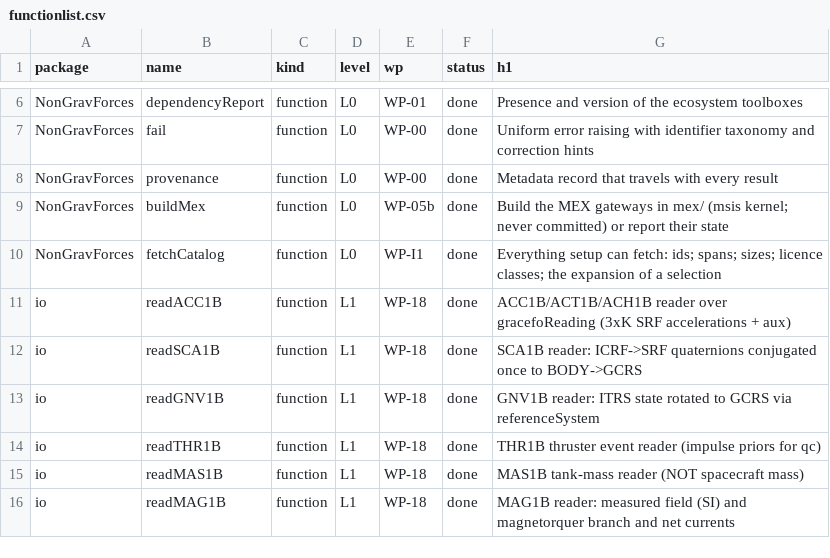
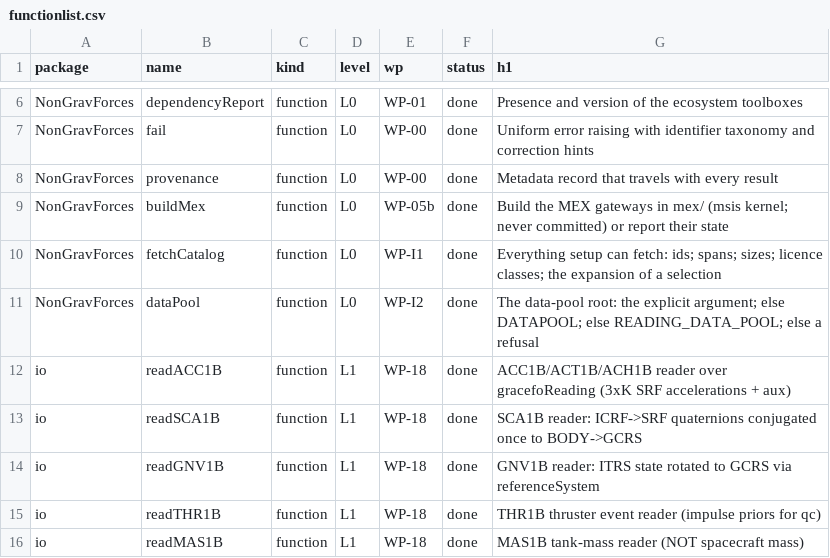
Before and after one commit to astrobayer/NonGravForces, a CSV file: doc/functionlist.csv, drawn as a sheet; only a part is shown, gaps mark what is left out; the shorter side is filled out with more unchanged rows.

```diff
--- a/doc/functionlist.csv
+++ b/doc/functionlist.csv
@@ -10,2 +10,3 @@ NonGravForces,buildMex,function,L0,WP-05b,done,Build the MEX gateways in mex/ (m
 NonGravForces,fetchCatalog,function,L0,WP-I1,done,Everything setup can fetch: ids; spans; sizes; licence classes; the expansion of a selection
+NonGravForces,dataPool,function,L0,WP-I2,done,The data-pool root: the explicit argument; else DATAPOOL; else READING_DATA_POOL; else a refusal
 io,readACC1B,function,L1,WP-18,done,ACC1B/ACT1B/ACH1B reader over gracefoReading (3xK SRF accelerations + aux)
```
Also changed, not shown: 35 other files.
